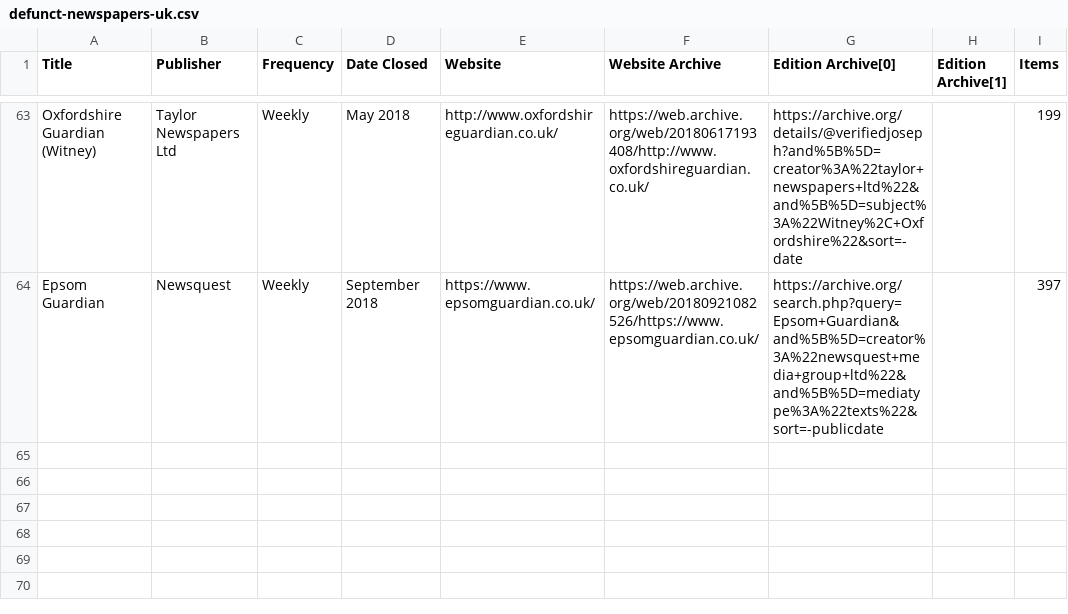
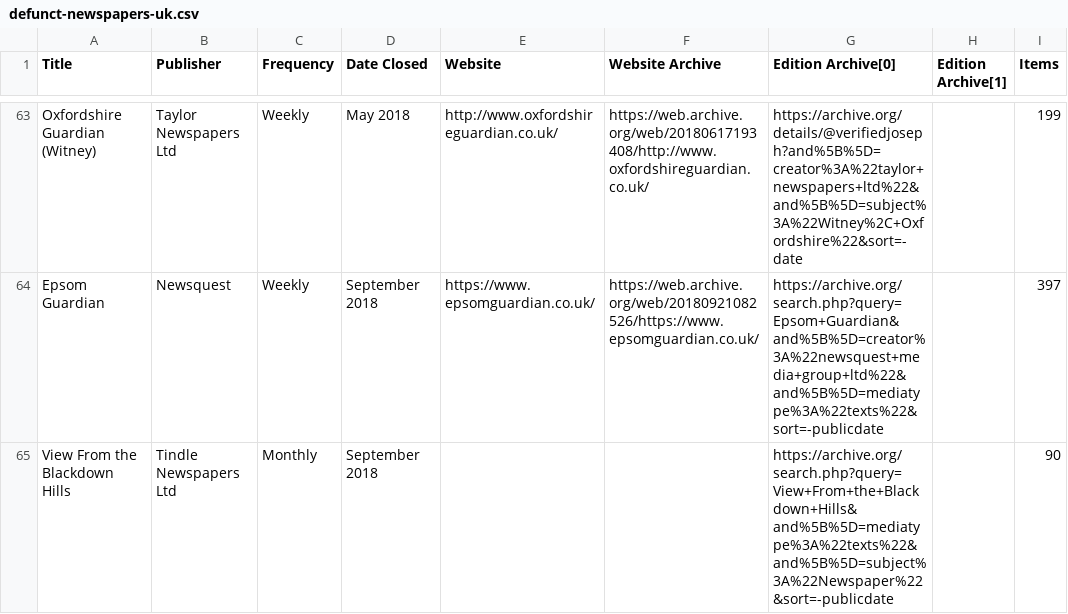
Before and after one commit to VerifiedJoseph/data.verifiedjoseph.com, a CSV file: defunct-newspapers-uk.csv, drawn as a sheet; only a part is shown, gaps mark what is left out; the diff covers the shown part only; the diff names each change by its address in the sheet, - before the commit and + after, or states it on an @@ line.

Commit message:
Add 2 newspapers
Add:
View From the Blackdown Hills
Oswestry & Border Chronicle

Add Item count for:
Northampton Mercury
Kensington & Chelsea News

```diff
--- a/defunct-newspapers-uk.csv
+++ b/defunct-newspapers-uk.csv
+row 65: View From the Blackdown Hills | Tindle Newspapers Ltd | Monthly | September 2018 |  |  | https://archive.org/search.php?query=View+From+the+Blackdown+Hills&and%5B%5D=mediatype%3A%22texts%22&and%5B%5D=subject%3A%22Newspaper%22&sort=-publicdate |  | 90
```
Also changed, not shown: 1 added row and 2 edited cells elsewhere in this file.
